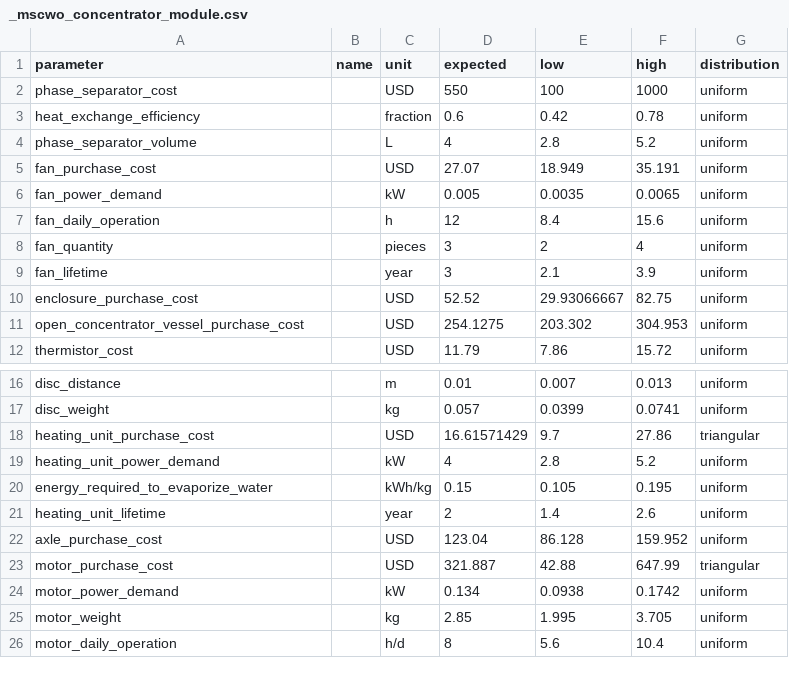
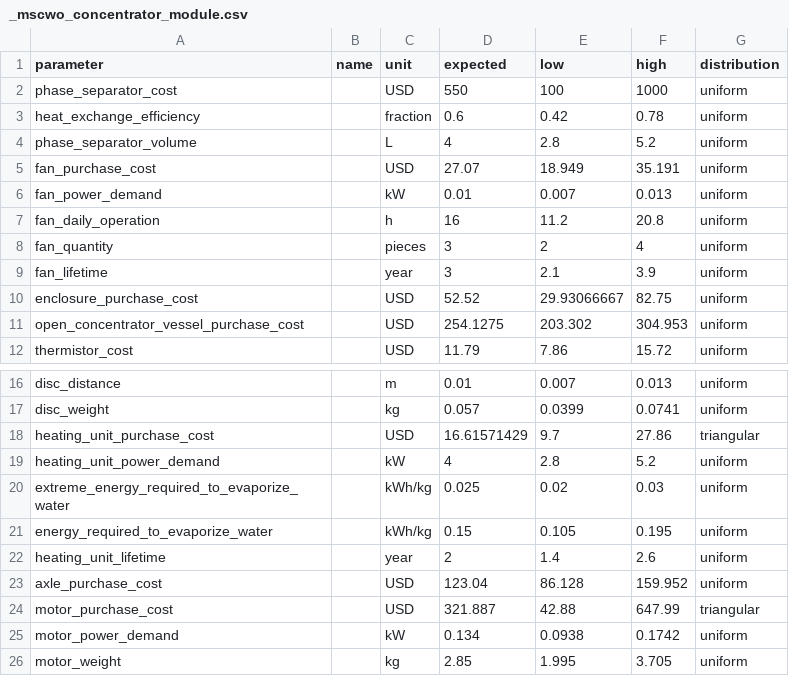
Before and after one commit to QSD-Group/QSDsan, a CSV file: qsdsan/data/sanunit_data/g2rt/_mscwo_concentrator_module.csv, drawn as a sheet; only a part is shown, gaps mark what is left out; the shorter side is filled out with more unchanged rows.

```diff
--- a/qsdsan/data/sanunit_data/g2rt/_mscwo_concentrator_module.csv
+++ b/qsdsan/data/sanunit_data/g2rt/_mscwo_concentrator_module.csv
@@ -5,4 +5,4 @@ phase_separator_volume,,L,4,2.8,5.2,uniform
 fan_purchase_cost,,USD,27.07,18.949,35.191,uniform
-fan_power_demand,,kW,0.005,0.0035,0.0065,uniform
-fan_daily_operation,,h,12,8.4,15.6,uniform
+fan_power_demand,,kW,0.01,0.007,0.013,uniform
+fan_daily_operation,,h,16,11.2,20.8,uniform
 fan_quantity,,pieces,3,2,4,uniform
@@ -19,2 +19,3 @@ heating_unit_purchase_cost,,USD,16.61571429,9.7,27.86,triangular
 heating_unit_power_demand,,kW,4,2.8,5.2,uniform
+extreme_energy_required_to_evaporize_water,,kWh/kg,0.025,0.02,0.03,uniform
 energy_required_to_evaporize_water,,kWh/kg,0.15,0.105,0.195,uniform
```
Also changed, not shown: qsdsan/data/sanunit_data/g2rt/_g2rt_reverse_osmosis.csv, qsdsan/data/sanunit_data/g2rt/_g2rt_ultrafiltration.csv, 8 other files.
